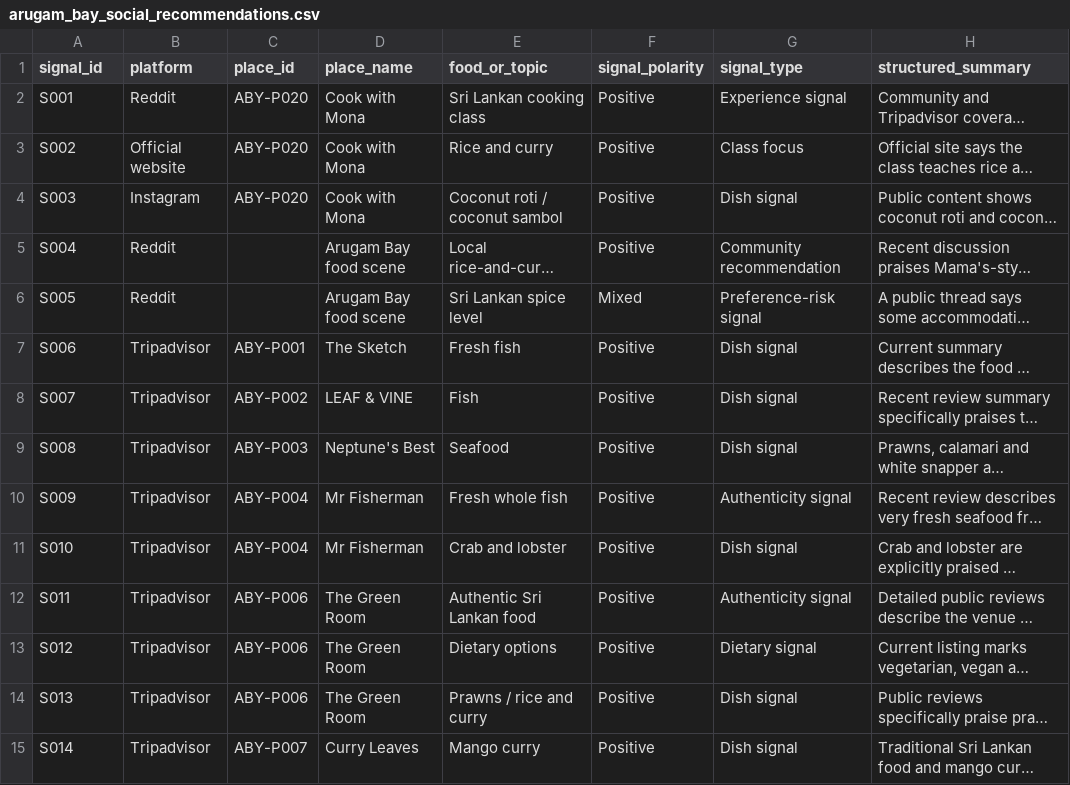
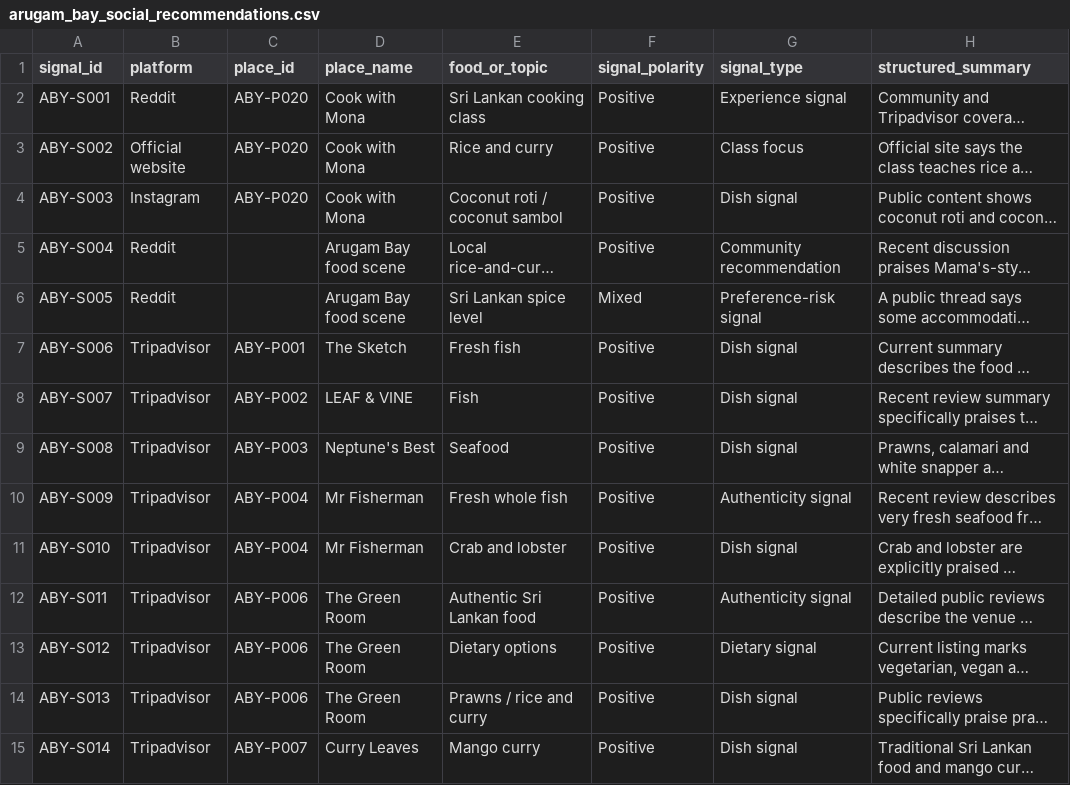
Before and after one commit to gima2003/serendib-ai, a CSV file: backend/data/food/standardized/social_recommendations/arugam_bay_social_recommendations.csv, drawn as a sheet; only a part is shown; long unchanged cells end in …; the diff covers the shown part only; the diff names each change by its address in the sheet, - before the commit and + after, or states it on an @@ line.

```diff
--- a/backend/data/food/standardized/social_recommendations/arugam_bay_social_recommendations.csv
+++ b/backend/data/food/standardized/social_recommendations/arugam_bay_social_recommendations.csv
-A2 (signal_id): S001
+A2 (signal_id): ABY-S001
-A3 (signal_id): S002
+A3 (signal_id): ABY-S002
-A4 (signal_id): S003
+A4 (signal_id): ABY-S003
-A5 (signal_id): S004
+A5 (signal_id): ABY-S004
-A6 (signal_id): S005
+A6 (signal_id): ABY-S005
-A7 (signal_id): S006
+A7 (signal_id): ABY-S006
-A8 (signal_id): S007
+A8 (signal_id): ABY-S007
-A9 (signal_id): S008
+A9 (signal_id): ABY-S008
-A10 (signal_id): S009
+A10 (signal_id): ABY-S009
-A11 (signal_id): S010
+A11 (signal_id): ABY-S010
-A12 (signal_id): S011
+A12 (signal_id): ABY-S011
-A13 (signal_id): S012
+A13 (signal_id): ABY-S012
-A14 (signal_id): S013
+A14 (signal_id): ABY-S013
-A15 (signal_id): S014
+A15 (signal_id): ABY-S014
```
Also changed, not shown: 16 edited cells elsewhere in this file, backend/data/food/standardized/social_recommendations/bandarawela_social_recommendations.csv, backend/data/food/standardized/social_recommendations/colombo_social_recommendations.csv, 36 other files.
